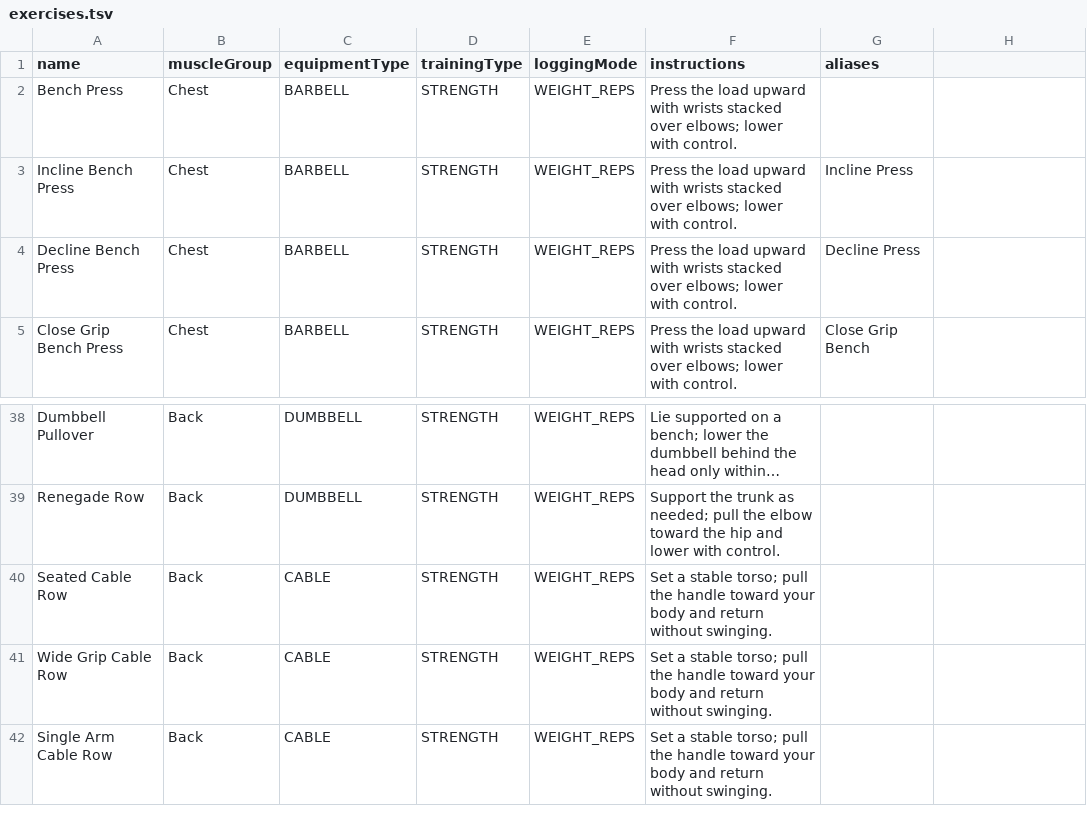
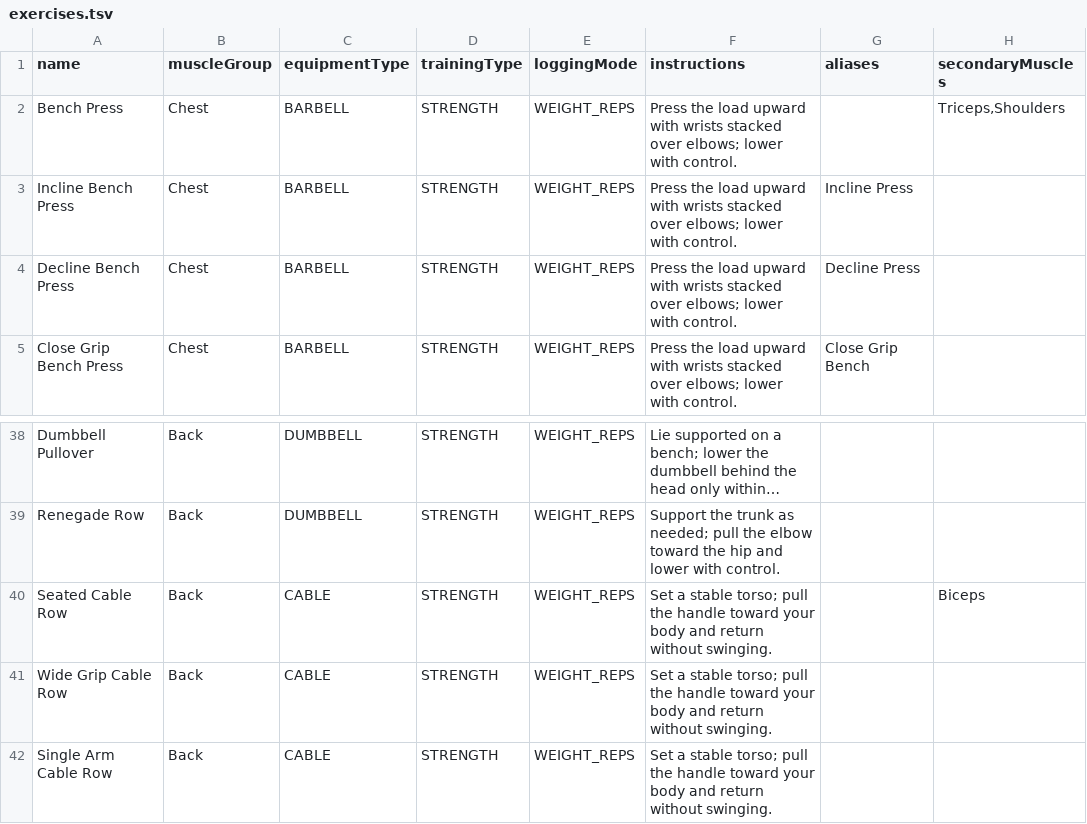
Before and after one commit to urec-live/urec-live-backend, a TSV file: src/main/resources/catalog/exercises.tsv, drawn as a sheet; only a part is shown, gaps mark what is left out; long unchanged cells end in …; the diff names each change by its address in the sheet, - before the commit and + after, or states it on an @@ line.

Commit message:
Add exercise details metadata and private notes
Manual test:
Prerequisites: JDK 21, isolated development database, exercise-notes migration, and two member accounts. As member A, PUT a note to /api/exercises/{id}/notes, then GET it; expect persistence. As member B, GET the same exercise note; expect an empty independent note. Clear A's note and verify an empty result. GET Bench Press details and expect secondaryMuscles metadata.

Validation:
Integrated JDK 21 mvn clean verify: 334 tests, zero failures/errors, 3 skipped. ExerciseNotesIntegrationTest covers note isolation, validation, clear and metadata. No shared database or production deployment changed.

```diff
--- a/src/main/resources/catalog/exercises.tsv
+++ b/src/main/resources/catalog/exercises.tsv
-H1: (empty)
+H1: secondaryMuscles
-H2 (secondaryMuscles): (empty)
+H2 (secondaryMuscles): Triceps,Shoulders
-H40 (secondaryMuscles): (empty)
+H40 (secondaryMuscles): Biceps
```
Also changed, not shown: 10 other files.
